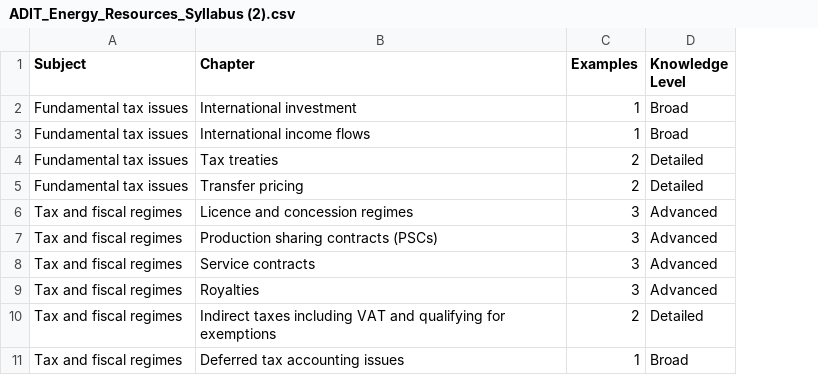
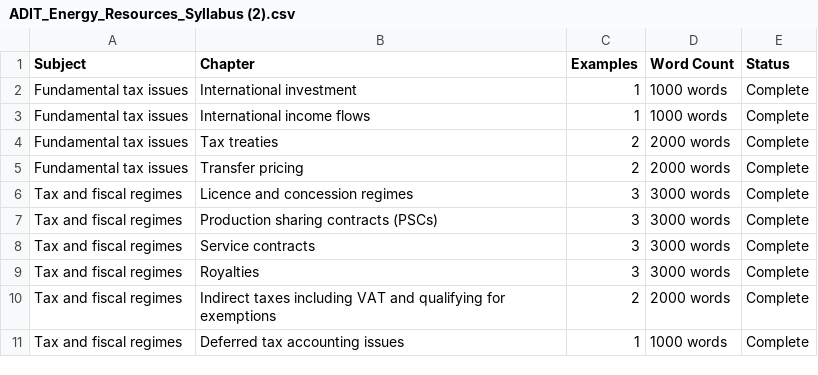
Before and after one commit to judelaw007/ADITER, a CSV file: ADIT_Energy_Resources_Syllabus (2).csv, drawn as a sheet; only a part is shown; removed rows and columns are numbered as before the commit, all else as after; the diff names each change by its address in the sheet, - before the commit and + after, or states it on an @@ line.

```diff
--- a/ADIT_Energy_Resources_Syllabus (2).csv
+++ b/ADIT_Energy_Resources_Syllabus (2).csv
-column D (Knowledge Level), rows 2-11: Broad | Broad | Detailed | Detailed | Advanced | Advanced | Advanced | Advanced | Detailed | Broad
+column D (Word Count), rows 2-11: 1000 words | 1000 words | 2000 words | 2000 words | 3000 words | 3000 words | 3000 words | 3000 words | 2000 words | 1000 words
+column E (Status), rows 2-11: all Complete
```
